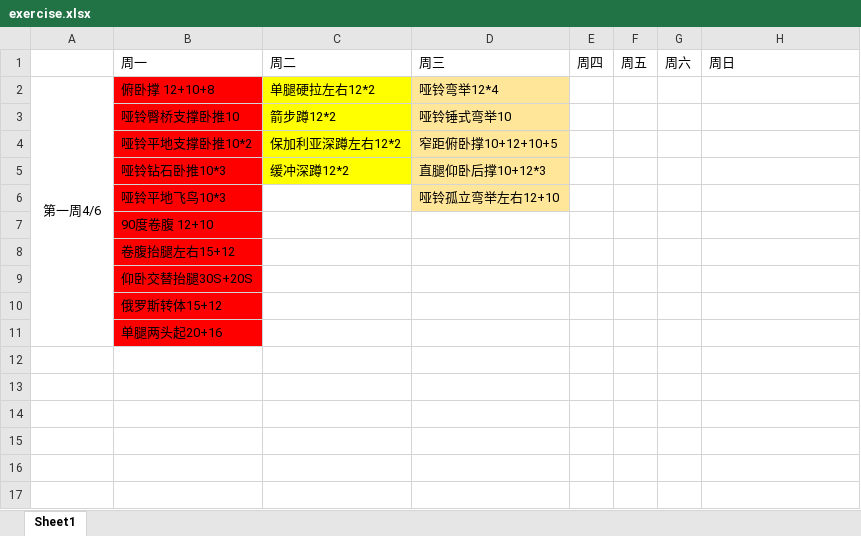
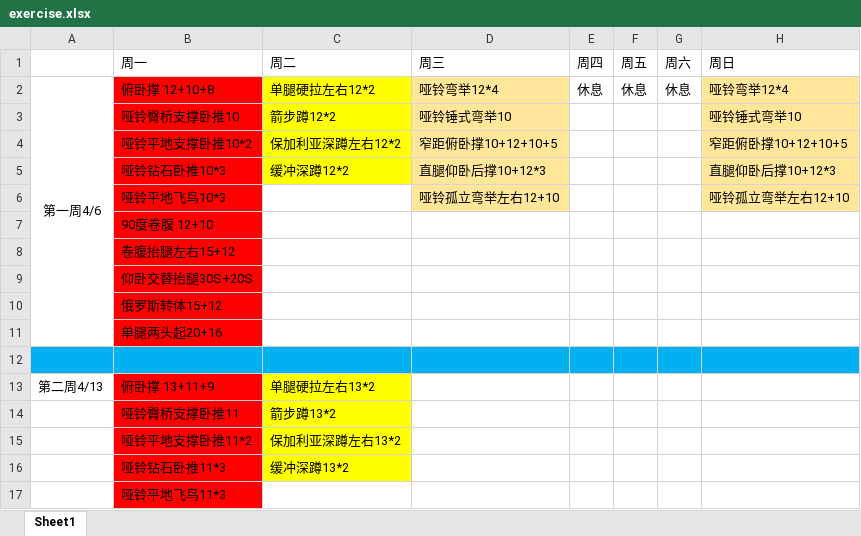
Before and after one commit to jyfei-An/markdown_note, an Excel workbook: exercise.xlsx, sheet Sheet1, drawn as a sheet; values as stored, in another font and other column widths than the file's, no borders; the diff names each change by its address in the sheet, - before the commit and + after, or states it on an @@ line.

Commit message:
完善表格4/14

```diff
--- a/exercise.xlsx (sheet Sheet1)
+++ b/exercise.xlsx (sheet Sheet1)
-E2 (周四): (empty)
+E2 (周四): 休息
-F2 (周五): (empty)
+F2 (周五): 休息
-G2 (周六): (empty)
+G2 (周六): 休息
-H2 (周日): (empty)
+H2 (周日): 哑铃弯举12*4
-H2:H6 fill: none
+H2:H6 fill: #FFE699
-H3 (周日): (empty)
+H3 (周日): 哑铃锤式弯举10
-H4 (周日): (empty)
+H4 (周日): 窄距俯卧撑10+12+10+5
-H5 (周日): (empty)
+H5 (周日): 直腿仰卧后撑10+12*3
-H6 (周日): (empty)
+H6 (周日): 哑铃孤立弯举左右12+10
+row 12: (empty)
+row 13: 第二周4/13 | 俯卧撑 13+11+9 | 单腿硬拉左右13*2
+row 14:  | 哑铃臀桥支撑卧推11 | 箭步蹲13*2
+row 15:  | 哑铃平地支撑卧推11*2 | 保加利亚深蹲左右13*2
+row 16:  | 哑铃钻石卧推11*3 | 缓冲深蹲13*2
+row 17:  | 哑铃平地飞鸟11*3
```
